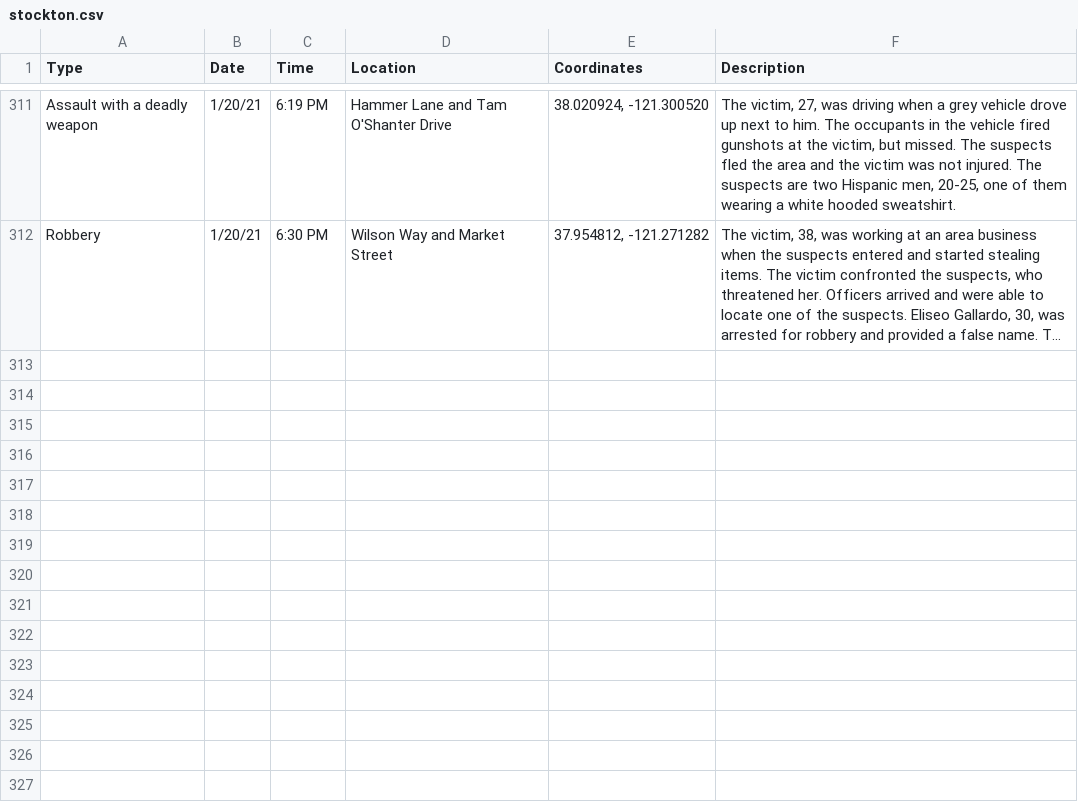
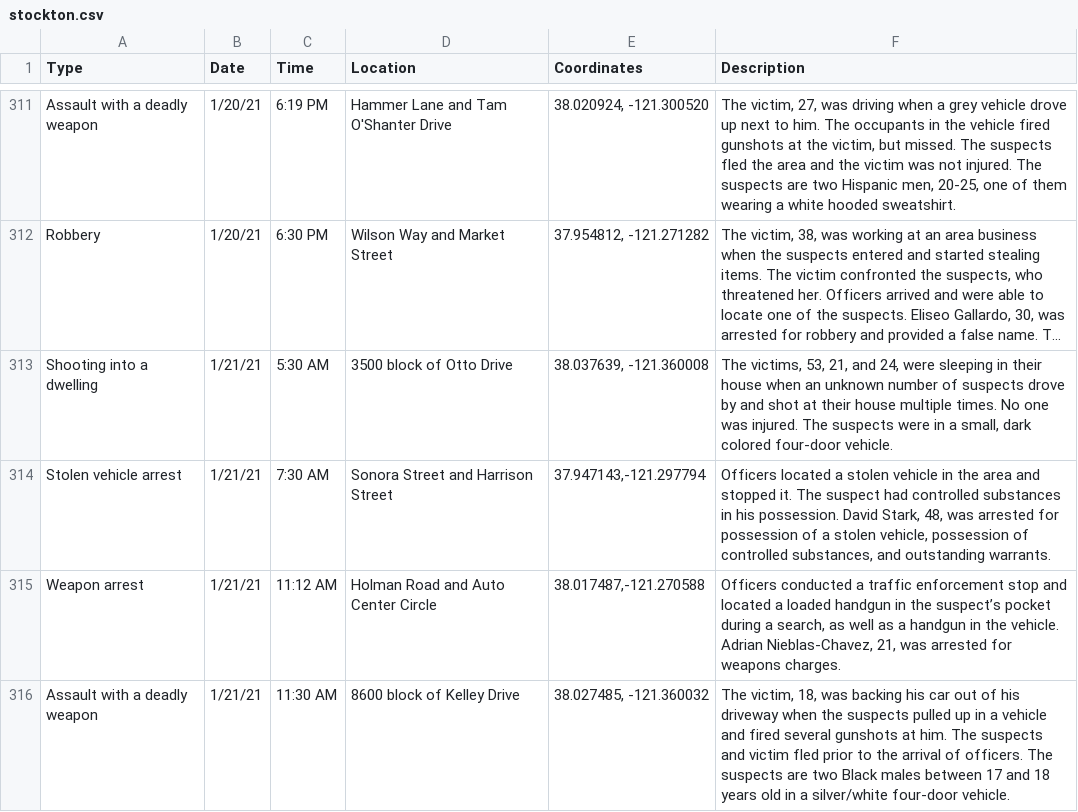
Before and after one commit to miriamwaldvogel/209politics, a CSV file: projects/crimemaps/data/stockton.csv, drawn as a sheet; only a part is shown, gaps mark what is left out; long unchanged cells end in …; the diff names each change by its address in the sheet, - before the commit and + after, or states it on an @@ line.

```diff
--- a/projects/crimemaps/data/stockton.csv
+++ b/projects/crimemaps/data/stockton.csv
+row 313: Shooting into a dwelling | 1/21/21 | 5:30 AM | 3500 block of Otto Drive | 38.037639, -121.360008 | The victims, 53, 21, and 24, were sleeping in their house when an unknown number of suspects drove by and shot at their house multiple times. No one was injured. The suspects were in a small, dark colored four-door vehicle.
+row 314: Stolen vehicle arrest | 1/21/21 | 7:30 AM | Sonora Street and Harrison Street | 37.947143,-121.297794 | Officers located a stolen vehicle in the area and stopped it. The suspect had controlled substances in his possession. David Stark, 48, was arrested for possession of a stolen vehicle, possession of controlled substances, and outstanding warrants.
+row 315: Weapon arrest | 1/21/21 | 11:12 AM | Holman Road and Auto Center Circle | 38.017487,-121.270588 | Officers conducted a traffic enforcement stop and located a loaded handgun in the suspect’s pocket during a search, as well as a handgun in the vehicle. Adrian Nieblas-Chavez, 21, was arrested for weapons charges.
+row 316: Assault with a deadly weapon | 1/21/21 | 11:30 AM | 8600 block of Kelley Drive | 38.027485, -121.360032 | The victim, 18, was backing his car out of his driveway when the suspects pulled up in a vehicle and fired several gunshots at him. The suspects and victim fled prior to the arrival of officers. The suspects are two Black males between 17 and 18 years old in a silver/white four-door vehicle.
```
Also changed, not shown: 1 other file.
